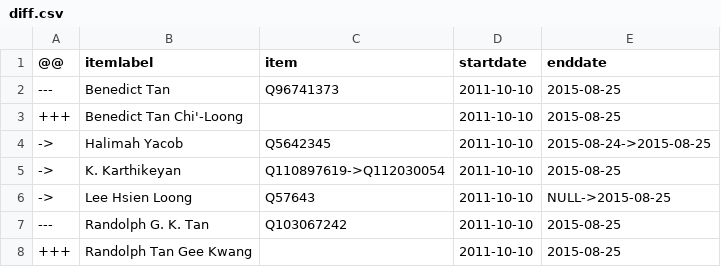
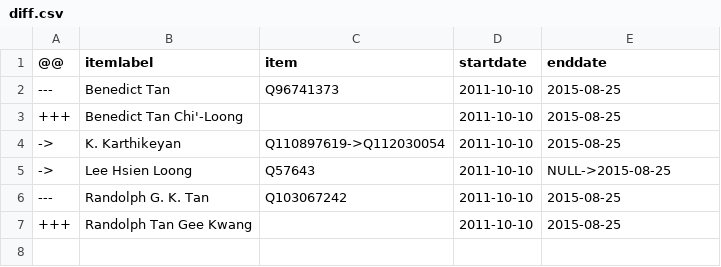
Before and after one commit to every-politician-scrapers/singapore-ministers, a CSV file: sources/parliament-12/diff.csv, drawn as a sheet; the diff names each change by its address in the sheet, - before the commit and + after, or states it on an @@ line.

```diff
--- a/sources/parliament-12/diff.csv
+++ b/sources/parliament-12/diff.csv
-row 4: -> | Halimah Yacob | Q5642345 | 2011-10-10 | 2015-08-24->2015-08-25
```
Also changed, not shown: sources/speaker/diff.csv.
